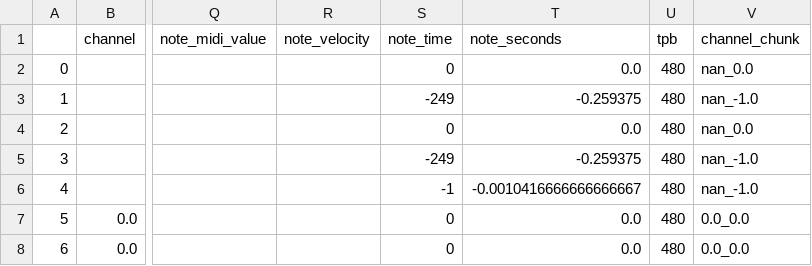
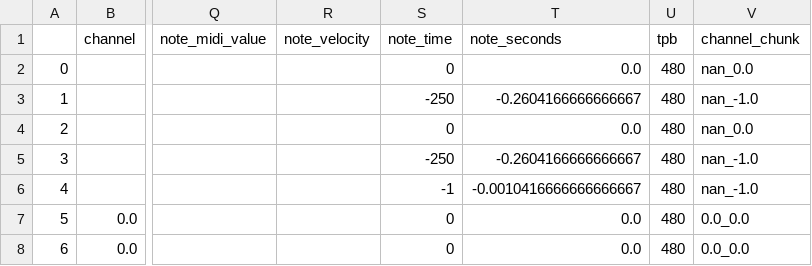
Before and after one commit to cd-jcroome/hobby-dataviz-d3, a CSV file: songShape/output/raw/SevenNationArmy_raw.csv, drawn as a sheet; only a part is shown, gaps mark what is left out; the diff names each change by its address in the sheet, - before the commit and + after, or states it on an @@ line.

```diff
--- a/songShape/output/raw/SevenNationArmy_raw.csv
+++ b/songShape/output/raw/SevenNationArmy_raw.csv
-S3 (note_time): -249
+S3 (note_time): -250
-T3 (note_seconds): -0.259375
+T3 (note_seconds): -0.2604166666666667
-S5 (note_time): -249
+S5 (note_time): -250
-T5 (note_seconds): -0.259375
+T5 (note_seconds): -0.2604166666666667
```
Also changed, not shown: 6 other files.
